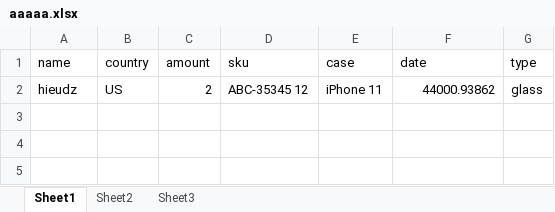
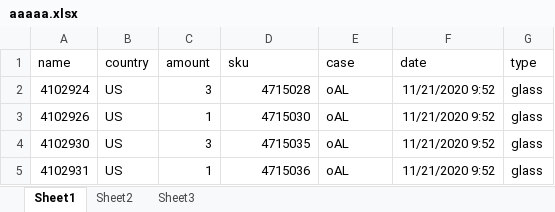
Before and after one commit to hoangphohieu/checkingv2, an Excel workbook: data/aaaaa.xlsx, sheet Sheet1, drawn as a sheet; values as stored, in another font and other column widths than the file's, no borders; conditional formats not drawn; removed rows and columns are numbered as before the commit, all else as after; the diff names each change by its address in the sheet, - before the commit and + after, or states it on an @@ line.

```diff
--- a/data/aaaaa.xlsx (sheet Sheet1)
+++ b/data/aaaaa.xlsx (sheet Sheet1)
-row 2: hieudz | US | 2 | ABC-35345 12 | iPhone 11 | 44000.93862 | glass
+row 2: 4102924 | US | 3 | 4715028 | oAL | 11/21/2020 9:52 | glass
+row 3: 4102926 | US | 1 | 4715030 | oAL | 11/21/2020 9:52 | glass
+row 4: 4102930 | US | 3 | 4715035 | oAL | 11/21/2020 9:52 | glass
+row 5: 4102931 | US | 1 | 4715036 | oAL | 11/21/2020 9:52 | glass
```
Also changed, not shown: 1 other file.
